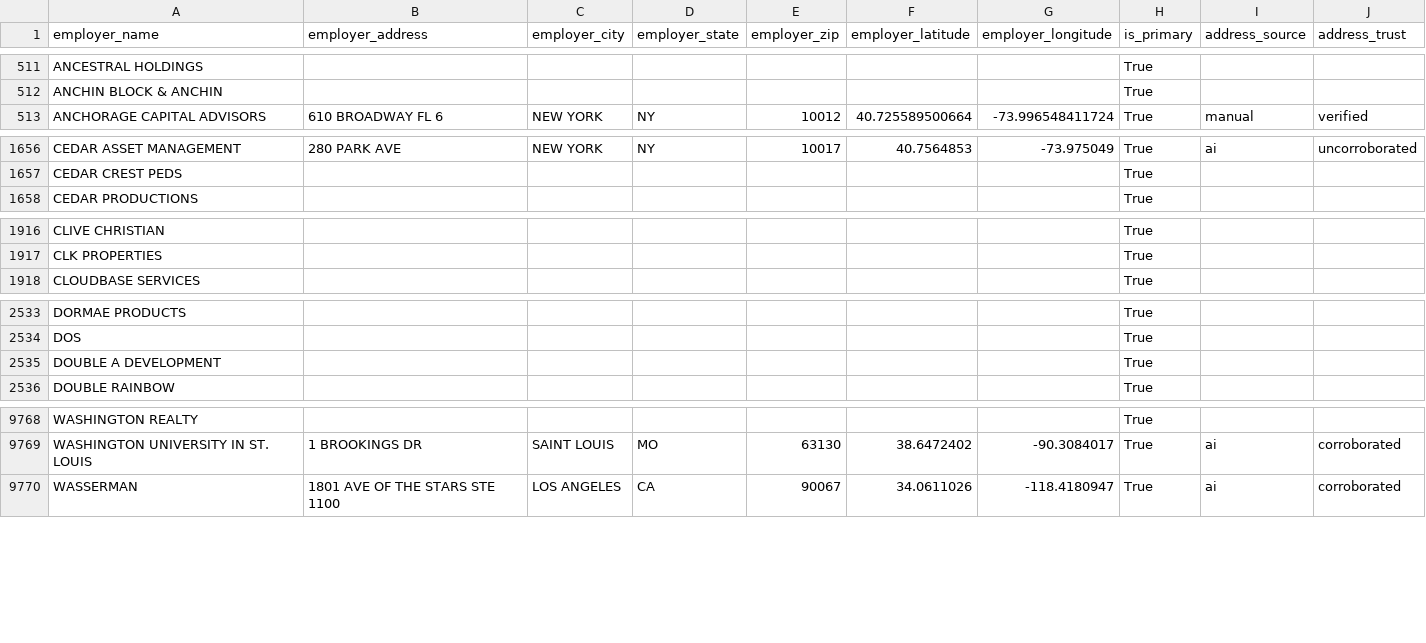
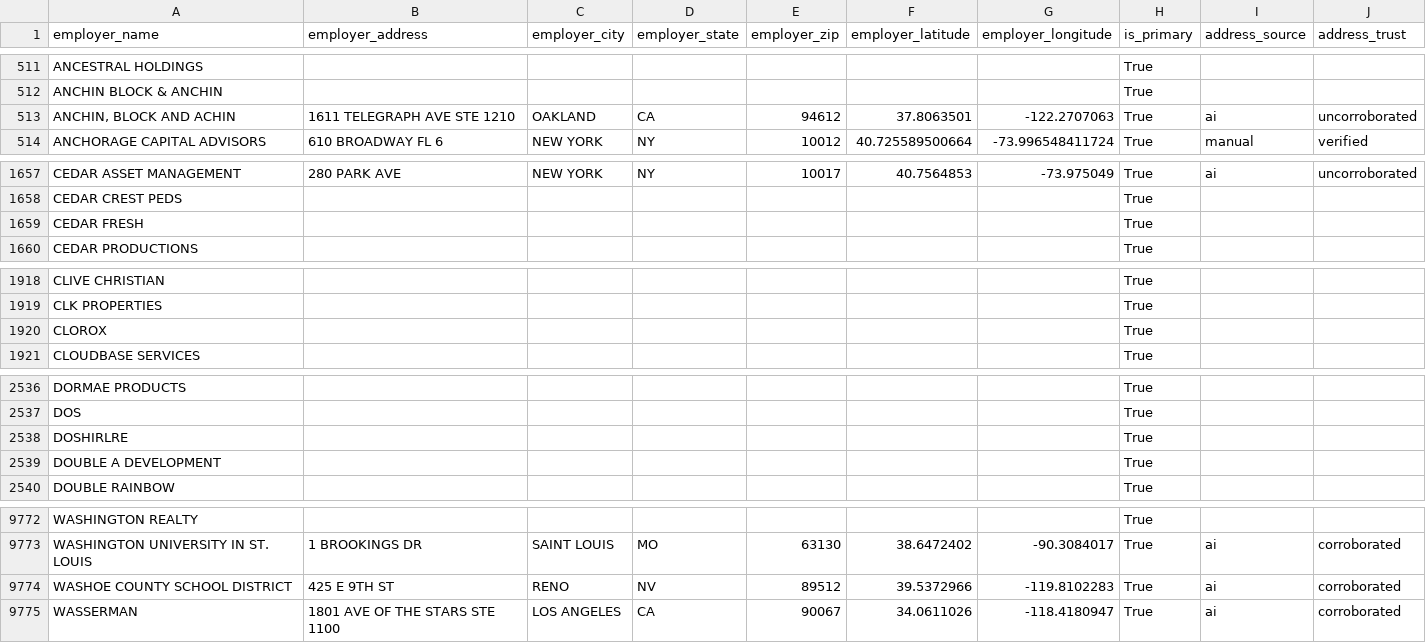
Before and after one commit to tareeqemad/fec-pipeline, a CSV file: data/output/employer_locations.csv, drawn as a sheet; only a part is shown, gaps mark what is left out; the diff covers the shown part only; the diff names each change by its address in the sheet, - before the commit and + after, or states it on an @@ line.

```diff
--- a/data/output/employer_locations.csv
+++ b/data/output/employer_locations.csv
+row 513: ANCHIN, BLOCK AND ACHIN | 1611 TELEGRAPH AVE STE 1210 | OAKLAND | CA | 94612 | 37.8063501 | -122.2707063 | True | ai | uncorroborated
+row 1659: CEDAR FRESH |  |  |  |  |  |  | True
+row 1920: CLOROX |  |  |  |  |  |  | True
+row 2538: DOSHIRLRE |  |  |  |  |  |  | True
+row 9774: WASHOE COUNTY SCHOOL DISTRICT | 425 E 9TH ST | RENO | NV | 89512 | 39.5372966 | -119.8102283 | True | ai | corroborated
```
Also changed, not shown: 1 added row elsewhere in this file, 1 other file.
